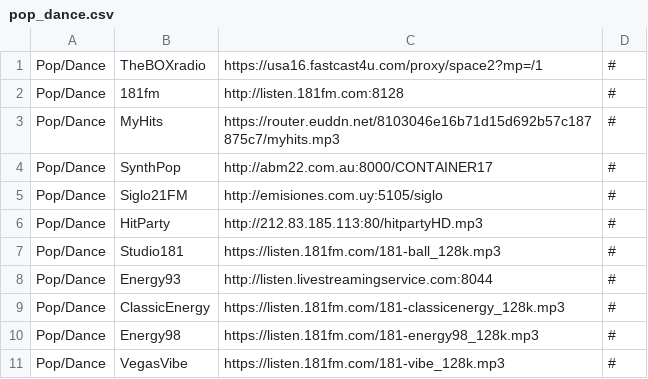
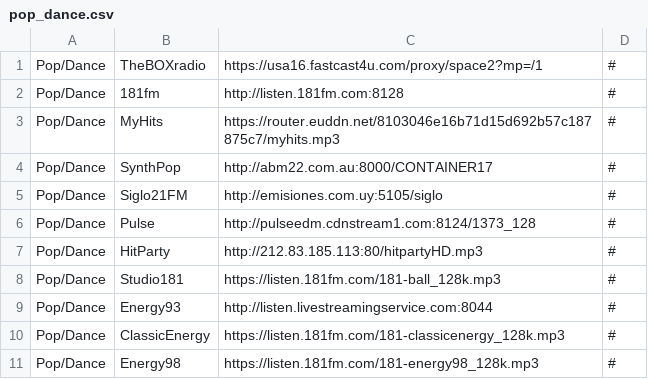
Before and after one commit to spokrovskiy/stations, a CSV file: pop_dance.csv, drawn as a sheet; only a part is shown; the shorter side is filled out with more unchanged rows; the diff names each change by its address in the sheet, - before the commit and + after, or states it on an @@ line.

Commit message:
Update pop_dance.csv

```diff
--- a/pop_dance.csv
+++ b/pop_dance.csv
+row 6: Pop/Dance | Pulse | http://pulseedm.cdnstream1.com:8124/1373_128 | #
```
